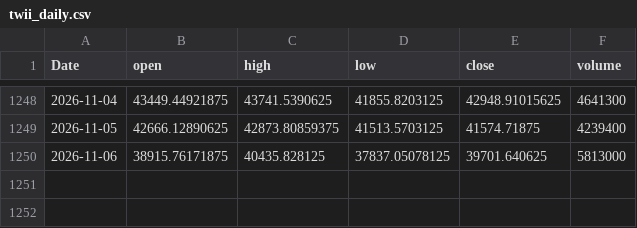
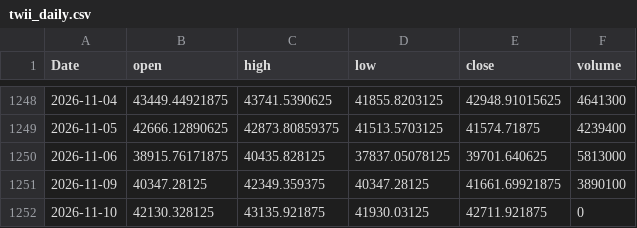
Before and after one commit to EthanShih/txf-feature-adaptive, a CSV file: data/twii_daily.csv, drawn as a sheet; only a part is shown, gaps mark what is left out; the diff names each change by its address in the sheet, - before the commit and + after, or states it on an @@ line.

```diff
--- a/data/twii_daily.csv
+++ b/data/twii_daily.csv
+row 1251: 2026-11-09 | 40347.28125 | 42349.359375 | 40347.28125 | 41661.69921875 | 3890100
+row 1252: 2026-11-10 | 42130.328125 | 43135.921875 | 41930.03125 | 42711.921875 | 0
```
Also changed, not shown: 1 other file.
